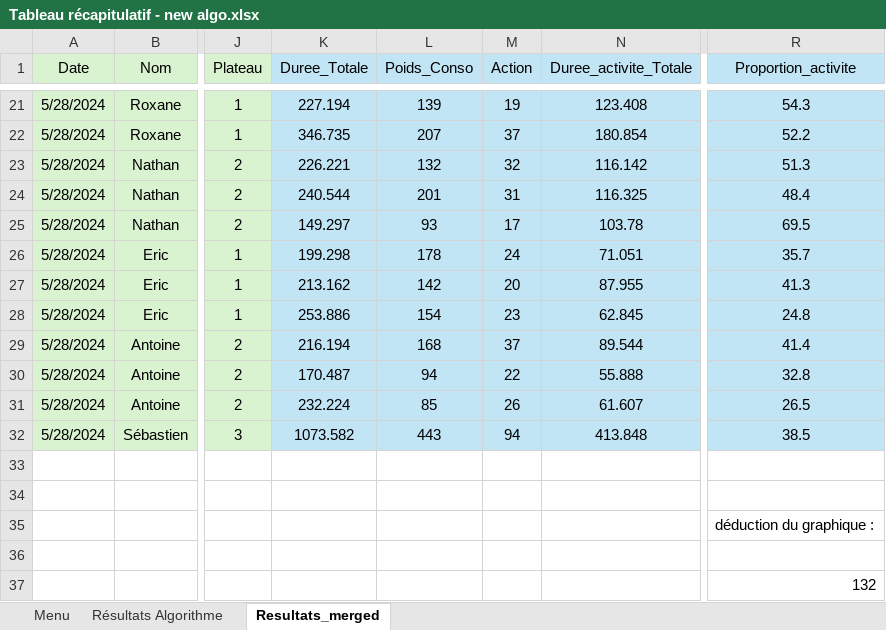
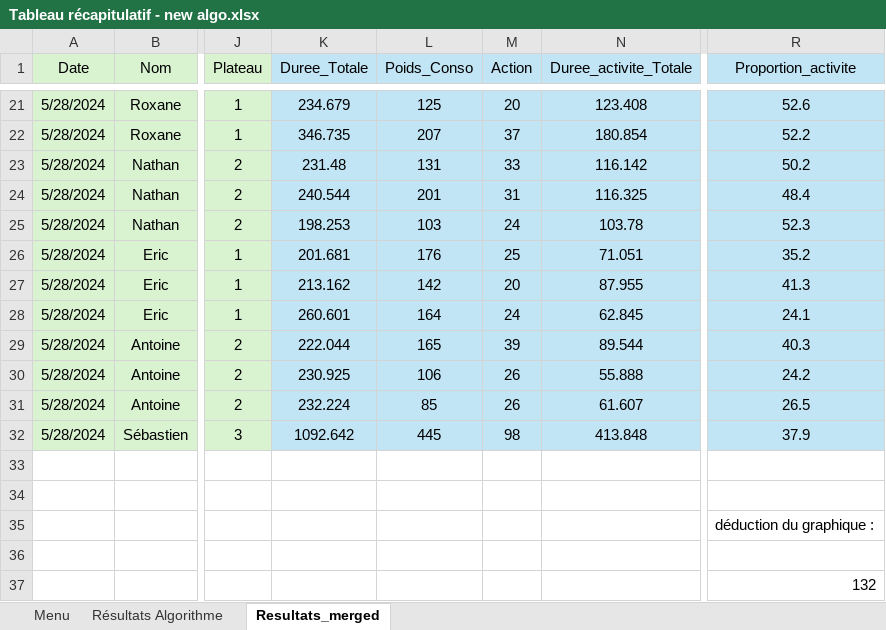
Before and after one commit to AntoineB33/codePlateau, an Excel workbook: data/Resultats exp bag_couverts/Resultats exp bag_couverts/Tableau récapitulatif - new algo.xlsx, sheet Resultats_merged, drawn as a sheet; only a part is shown, gaps mark what is left out; values as stored, in another font and other column widths than the file's, no borders; the diff covers the shown part only; the diff names each change by its address in the sheet, - before the commit and + after, or states it on an @@ line.

```diff
--- a/data/Resultats exp bag_couverts/Resultats exp bag_couverts/Tableau récapitulatif - new algo.xlsx (sheet Resultats_merged)
+++ b/data/Resultats exp bag_couverts/Resultats exp bag_couverts/Tableau récapitulatif - new algo.xlsx (sheet Resultats_merged)
-K21 (Duree_Totale): 227.194
+K21 (Duree_Totale): 234.679
-L21 (Poids_Conso): 139
+L21 (Poids_Conso): 125
-M21 (Action): 19
+M21 (Action): 20
-R21 (Proportion_activite): 54.3
+R21 (Proportion_activite): 52.6
-K23 (Duree_Totale): 226.221
+K23 (Duree_Totale): 231.48
-L23 (Poids_Conso): 132
+L23 (Poids_Conso): 131
-M23 (Action): 32
+M23 (Action): 33
-R23 (Proportion_activite): 51.3
+R23 (Proportion_activite): 50.2
-K25 (Duree_Totale): 149.297
+K25 (Duree_Totale): 198.253
-L25 (Poids_Conso): 93
+L25 (Poids_Conso): 103
-M25 (Action): 17
+M25 (Action): 24
-R25 (Proportion_activite): 69.5
+R25 (Proportion_activite): 52.3
-K26 (Duree_Totale): 199.298
+K26 (Duree_Totale): 201.681
-L26 (Poids_Conso): 178
+L26 (Poids_Conso): 176
-M26 (Action): 24
+M26 (Action): 25
-R26 (Proportion_activite): 35.7
+R26 (Proportion_activite): 35.2
-K28 (Duree_Totale): 253.886
+K28 (Duree_Totale): 260.601
-L28 (Poids_Conso): 154
+L28 (Poids_Conso): 164
-M28 (Action): 23
+M28 (Action): 24
-R28 (Proportion_activite): 24.8
+R28 (Proportion_activite): 24.1
-K29 (Duree_Totale): 216.194
+K29 (Duree_Totale): 222.044
-L29 (Poids_Conso): 168
+L29 (Poids_Conso): 165
-M29 (Action): 37
+M29 (Action): 39
-R29 (Proportion_activite): 41.4
+R29 (Proportion_activite): 40.3
-K30 (Duree_Totale): 170.487
+K30 (Duree_Totale): 230.925
-L30 (Poids_Conso): 94
+L30 (Poids_Conso): 106
-M30 (Action): 22
+M30 (Action): 26
-R30 (Proportion_activite): 32.8
+R30 (Proportion_activite): 24.2
-K32 (Duree_Totale): 1073.582
+K32 (Duree_Totale): 1092.642
-L32 (Poids_Conso): 443
+L32 (Poids_Conso): 445
-M32 (Action): 94
+M32 (Action): 98
-R32 (Proportion_activite): 38.5
+R32 (Proportion_activite): 37.9
```
Also changed, not shown: 63 edited cells elsewhere in this sheet, data/Resultats exp bag_couverts/Resultats exp bag_couverts/durée_segments.xlsx, data/benjamin_2_csv/Tableau récapitulatif - new algo.xlsx, 45 other files.
